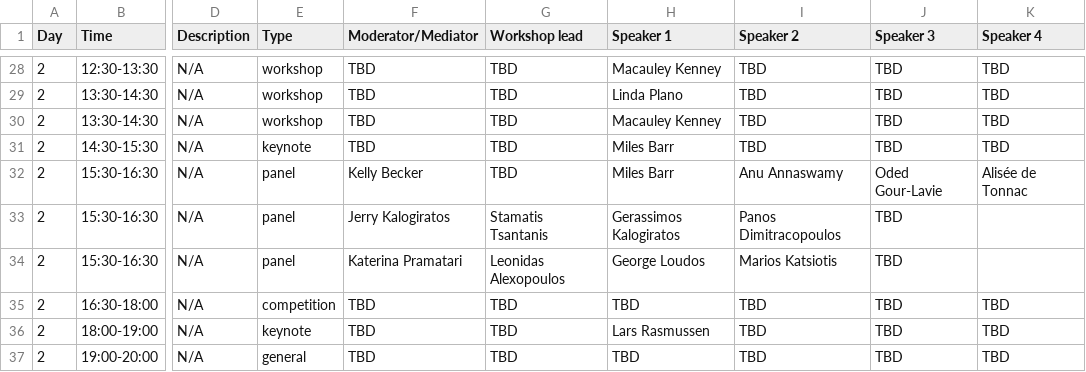
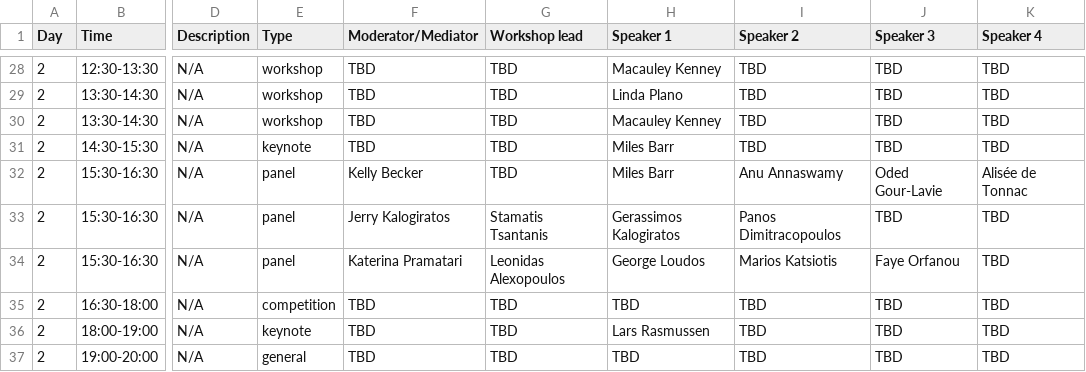
Before and after one commit to farhankhd/gsw-2023, a CSV file: data/schedule.csv, drawn as a sheet; only a part is shown, gaps mark what is left out; the diff names each change by its address in the sheet, - before the commit and + after, or states it on an @@ line.

Commit message:
Update schedule.csv

```diff
--- a/data/schedule.csv
+++ b/data/schedule.csv
-K33:K34 (Speaker 4): (empty)
+K33:K34 (Speaker 4): TBD
-J34 (Speaker 3): TBD
+J34 (Speaker 3): Faye Orfanou
```
